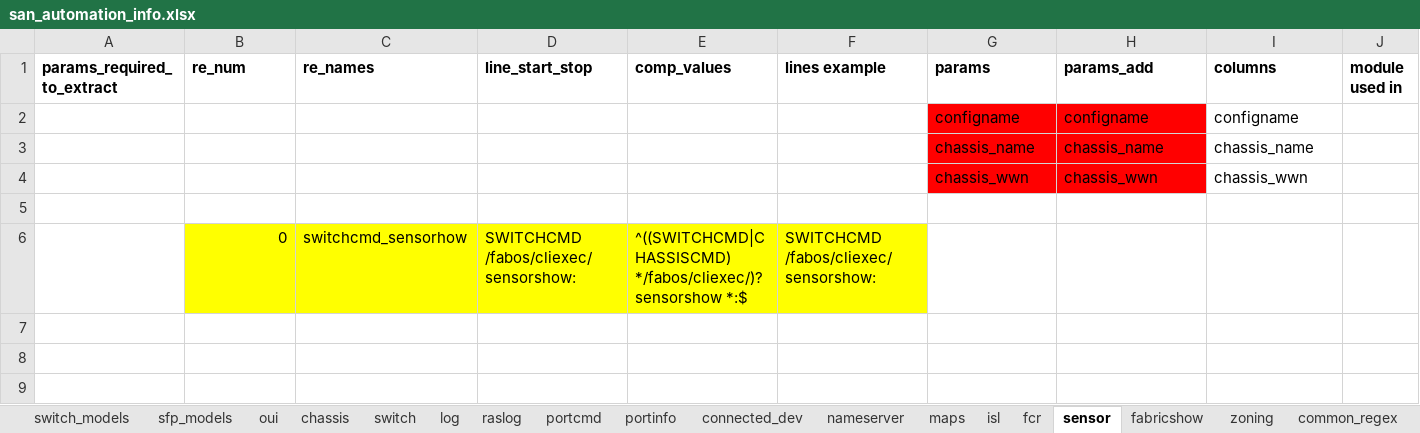
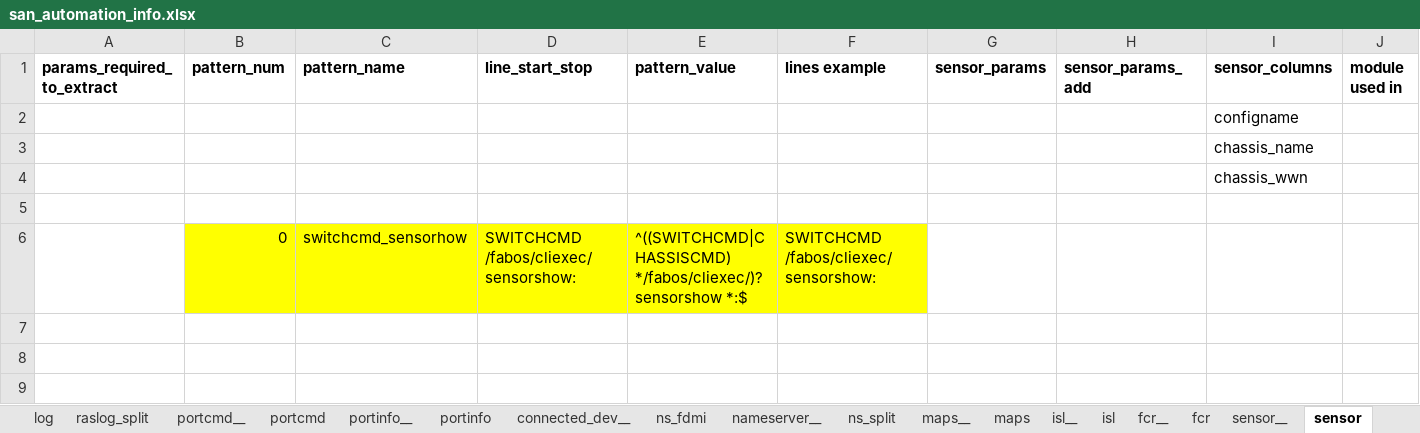
Before and after one commit to KonstantinAlxVlasenko/san_report_automation, an Excel workbook: san_automation_info.xlsx, sheet sensor, drawn as a sheet; only a part is shown; values as stored, in another font and other column widths than the file's, no borders; removed rows and columns are numbered as before the commit, all else as after; rows hold the shown columns only; the diff names each change by its address in the sheet, - before the commit and + after, or states it on an @@ line.

Commit message:
Code refactoring. Pattern dictionary import fn replaced

```diff
--- a/san_automation_info.xlsx (sheet sensor)
+++ b/san_automation_info.xlsx (sheet sensor)
-sheet tab: raslog
+sheet tab: raslog_split
-sheet tab: connected_dev
+sheet tab: connected_dev__
-sheet tab: nameserver
+sheet tab: ns_split
+sheet tab: portcmd__
+sheet tab: portinfo__
+sheet tab: ns_fdmi
+sheet tab: nameserver__
+sheet tab: maps__
+sheet tab: isl__
+sheet tab: fcr__
+sheet tab: sensor__
-B1: re_num
+B1: pattern_num
-C1: re_names
+C1: pattern_name
-E1: comp_values
+E1: pattern_value
-G1: params
+G1: sensor_params
-H1: params_add
+H1: sensor_params_add
-I1: columns
+I1: sensor_columns
-row 2:  |  |  |  |  |  | configname | configname | configname
-row 3:  |  |  |  |  |  | chassis_name | chassis_name | chassis_name
-row 4:  |  |  |  |  |  | chassis_wwn | chassis_wwn | chassis_wwn
+row 2:  |  |  |  |  |  |  |  | configname
+row 3:  |  |  |  |  |  |  |  | chassis_name
+row 4:  |  |  |  |  |  |  |  | chassis_wwn
```
Also changed, not shown: sheet ns_split, sheet fcr, sheet 3par, sheet switch, sheet portinfo, sheet maps, 8 more sheets, other sheet tabs, report_info.xlsx, 48 other files.
